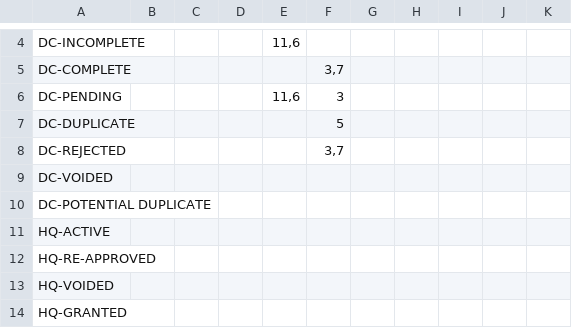
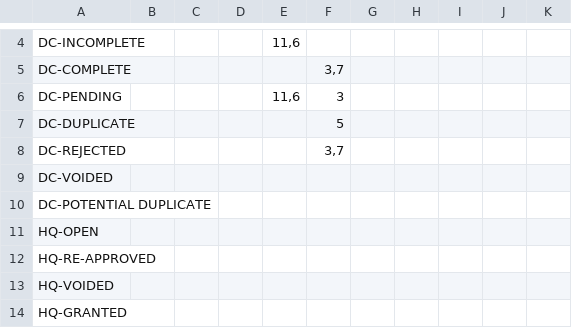
Before and after one commit to HISMalawi/eBRS-HQ-2.0, a CSV file: app/assets/data/action_matrix.csv, drawn as a sheet; only a part is shown, gaps mark what is left out.

```diff
--- a/app/assets/data/action_matrix.csv
+++ b/app/assets/data/action_matrix.csv
@@ -10,3 +10,3 @@ DC-VOIDED,,,,,,,,,,
 DC-POTENTIAL DUPLICATE,,,,,,,,,,
-HQ-ACTIVE,,,,,,,,,,
+HQ-OPEN,,,,,,,,,,
 HQ-RE-APPROVED,,,,,,,,,,
```
Also changed, not shown: 16 other files.
